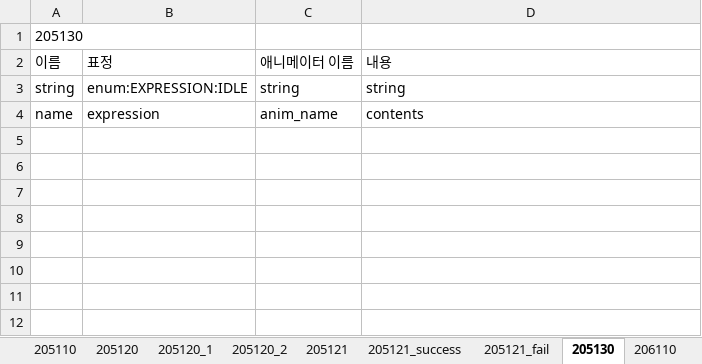
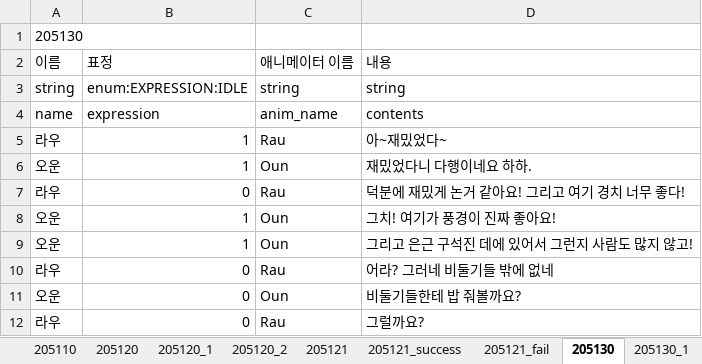
Before and after one commit to SunSet97/Slanted_Structure, an Excel workbook: Excel2Json/bin/ep02/ep02_4.xlsx, sheet 205130, drawn as a sheet; values as stored, in another font and other column widths than the file's, no borders; the diff names each change by its address in the sheet, - before the commit and + after, or states it on an @@ line.

```diff
--- a/Excel2Json/bin/ep02/ep02_4.xlsx (sheet 205130)
+++ b/Excel2Json/bin/ep02/ep02_4.xlsx (sheet 205130)
+sheet tab: 205130_1
+row 5: 라우 | 1 | Rau | 아~재밌었다~
+row 6: 오운 | 1 | Oun | 재밌었다니 다행이네요 하하.
+row 7: 라우 | 0 | Rau | 덕분에 재밌게 논거 같아요! 그리고 여기 경치 너무 좋다!
+row 8: 오운 | 1 | Oun | 그치! 여기가 풍경이 진짜 좋아요!
+row 9: 오운 | 1 | Oun | 그리고 은근 구석진 데에 있어서 그런지 사람도 많지 않고!
+row 10: 라우 | 0 | Rau | 어라? 그러네 비둘기들 밖에 없네
+row 11: 오운 | 0 | Oun | 비둘기들한테 밥 줘볼까요?
+row 12: 라우 | 0 | Rau | 그럴까요?
```
Also changed, not shown: sheet 206110, sheet 205110, sheet 205121_fail, sheet 205121_success, sheet 206140_choice, sheet 205121, 3 more sheets, other sheet tabs, Excel2Json/bin/ep03/ep03_1.xlsx, 4 other files.
